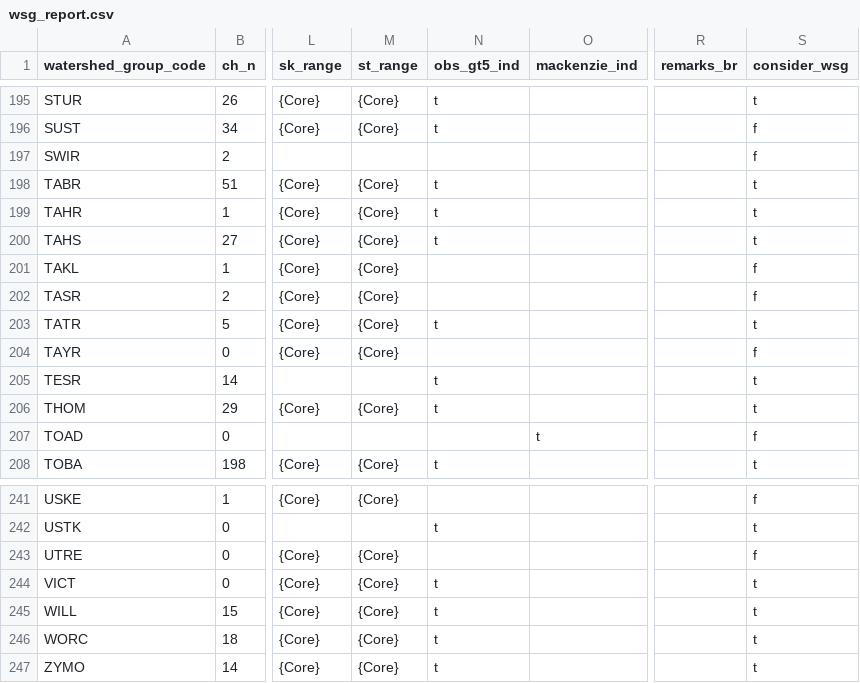
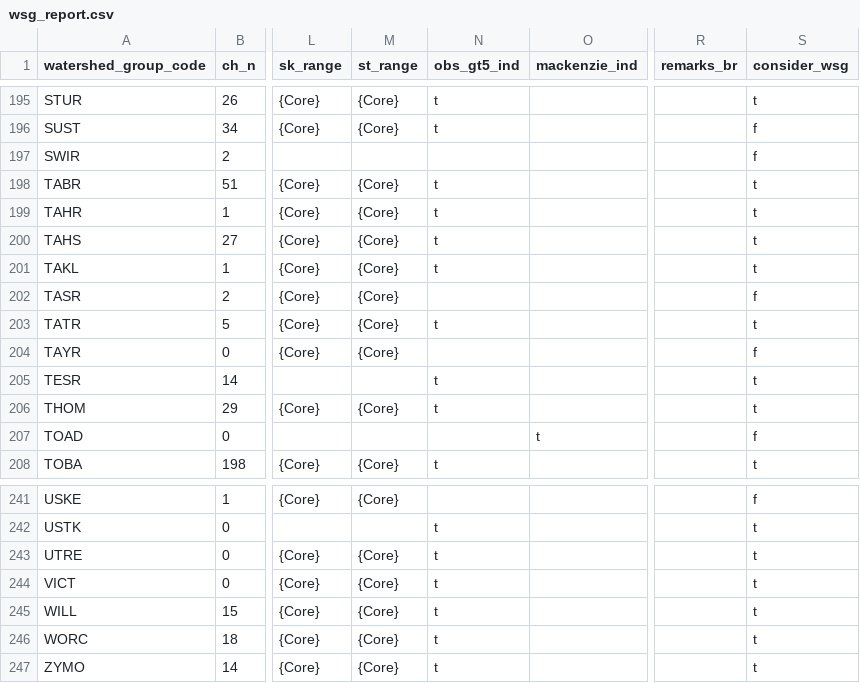
Before and after one commit to smnorris/cwf_fishpassage, a CSV file: outputs/wsg_report.csv, drawn as a sheet; only a part is shown, gaps mark what is left out; the diff covers the shown part only; the diff names each change by its address in the sheet, - before the commit and + after, or states it on an @@ line.

```diff
--- a/outputs/wsg_report.csv
+++ b/outputs/wsg_report.csv
-N201 (obs_gt5_ind): (empty)
+N201 (obs_gt5_ind): t
-S201 (consider_wsg): f
+S201 (consider_wsg): t
-N243 (obs_gt5_ind): (empty)
+N243 (obs_gt5_ind): t
-S243 (consider_wsg): f
+S243 (consider_wsg): t
```
Also changed, not shown: 10 edited cells elsewhere in this file, 1 other file.
